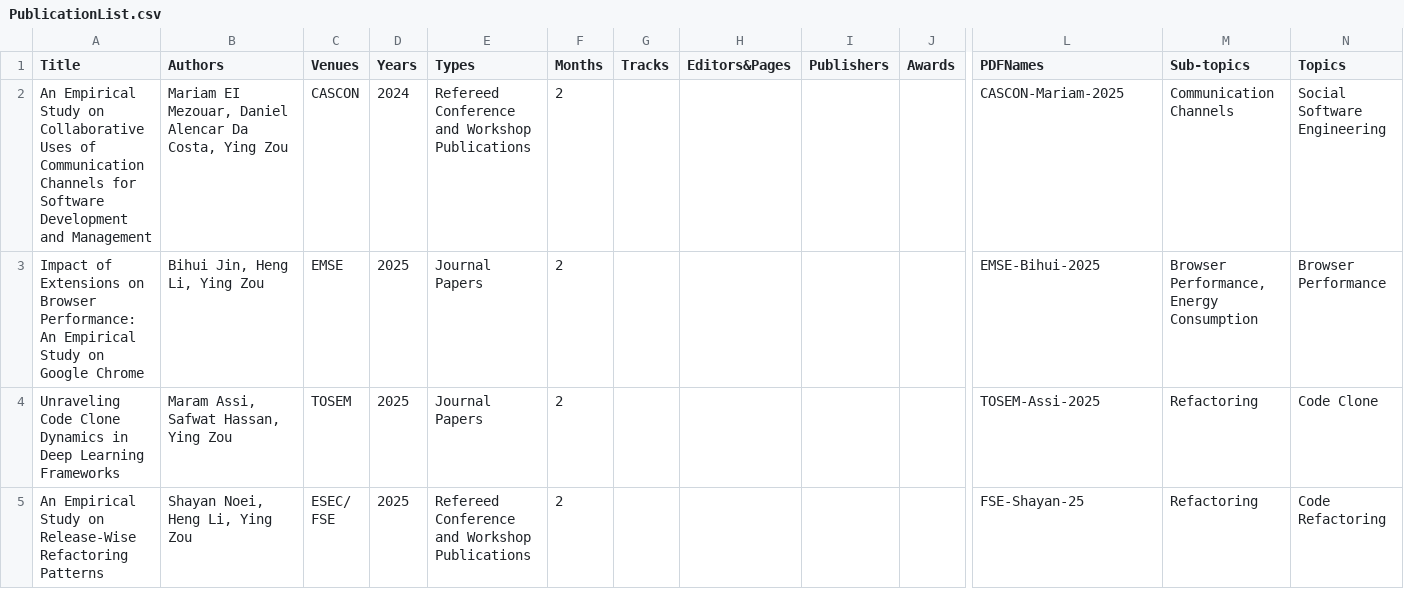
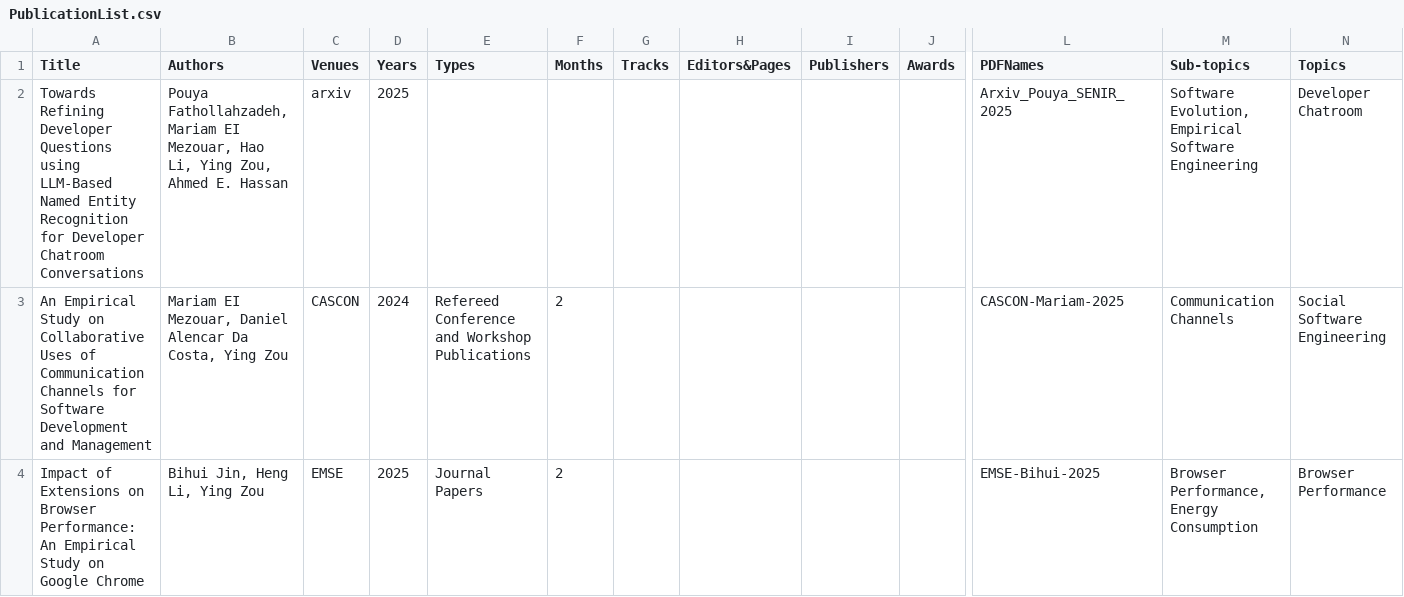
Before and after one commit to seal-queensu/seal-queensu.github.io, a CSV file: publications/PublicationList.csv, drawn as a sheet; only a part is shown, gaps mark what is left out; the shorter side is filled out with more unchanged rows; rows hold the shown columns only; the diff names each change by its address in the sheet, - before the commit and + after, or states it on an @@ line.

Commit message:
Update PublicationList.csv

```diff
--- a/publications/PublicationList.csv
+++ b/publications/PublicationList.csv
+row 2: Towards Refining Developer Questions using LLM-Based Named Entity Recognition for Developer Chatroom Conversations | Pouya Fathollahzadeh, Mariam EI Mezouar, Hao Li, Ying Zou, Ahmed E. Hassan | arxiv | 2025 |  |  |  |  |  |  | Arxiv_Pouya_SENIR_2025 | Software Evolution, Empirical Software Engineering | Developer Chatroom
```
